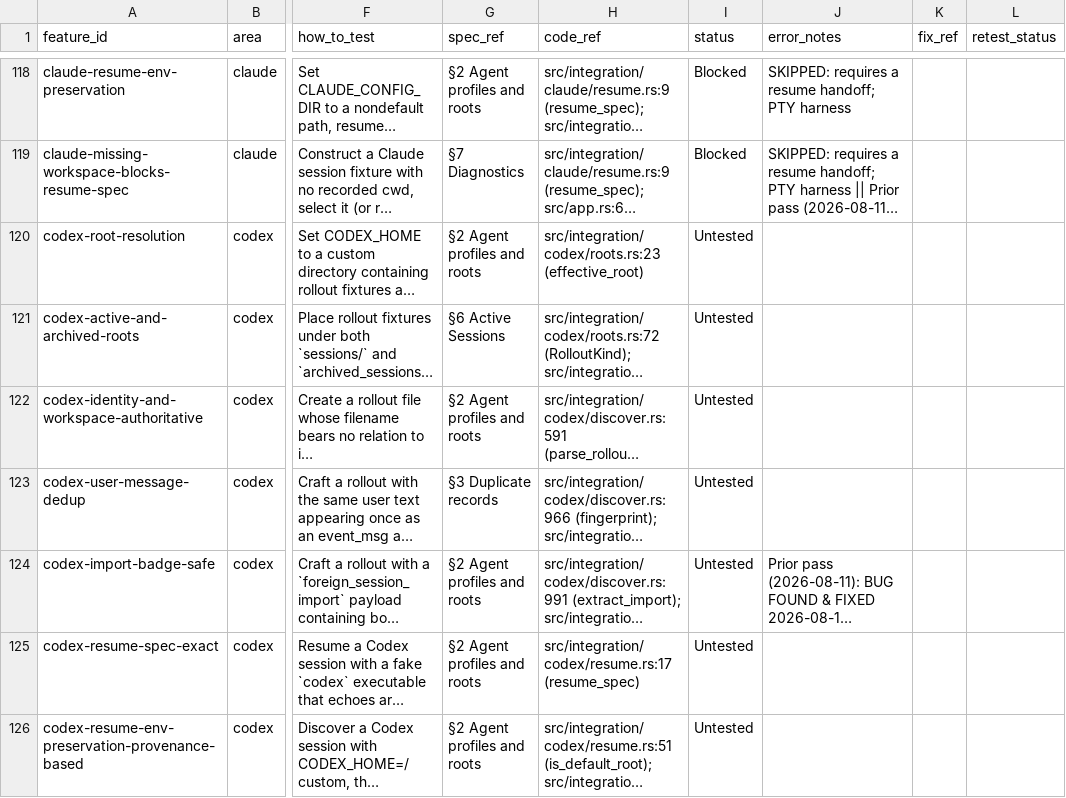
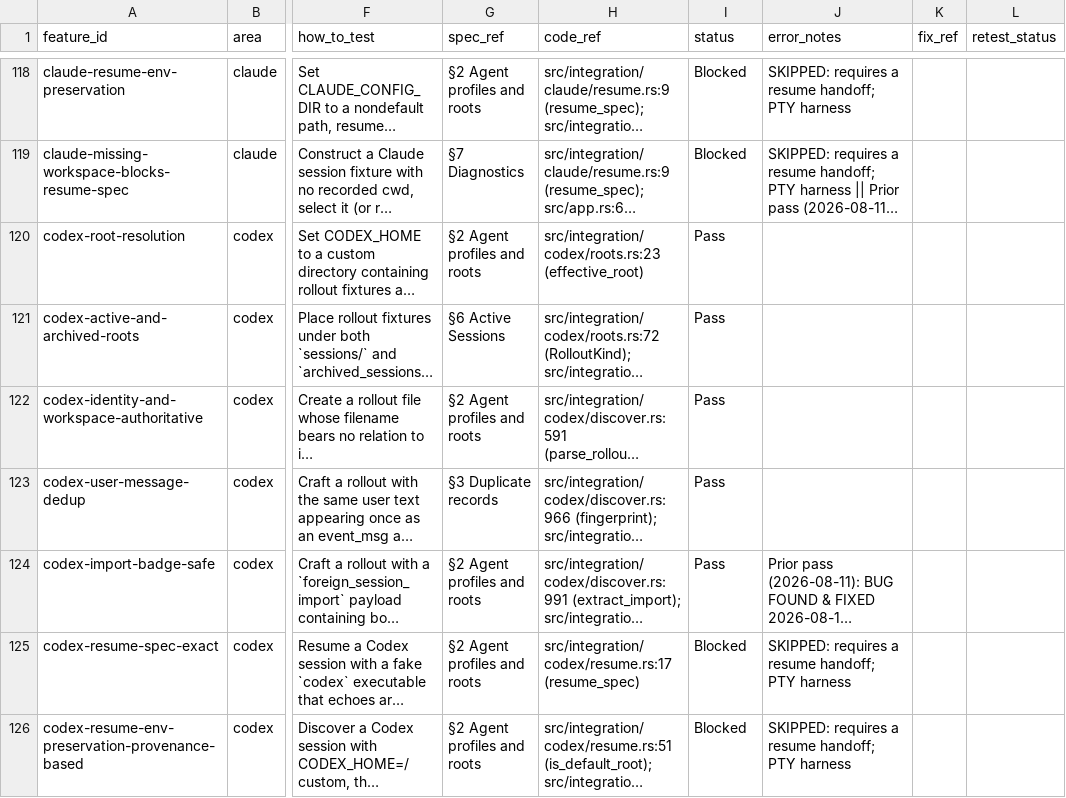
Before and after one commit to luw2007/resume, a CSV file: docs/qa/feature-inventory.csv, drawn as a sheet; only a part is shown, gaps mark what is left out; long unchanged cells end in …; the diff covers the shown part only; the diff names each change by its address in the sheet, - before the commit and + after, or states it on an @@ line.

```diff
--- a/docs/qa/feature-inventory.csv
+++ b/docs/qa/feature-inventory.csv
-I120:I124 (status): Untested
+I120:I124 (status): Pass
-I125:I126 (status): Untested
+I125:I126 (status): Blocked
-J125:J126 (error_notes): (empty)
+J125:J126 (error_notes): SKIPPED: requires a resume handoff; PTY harness
```
Also changed, not shown: 30 edited cells elsewhere in this file, 1 other file.
